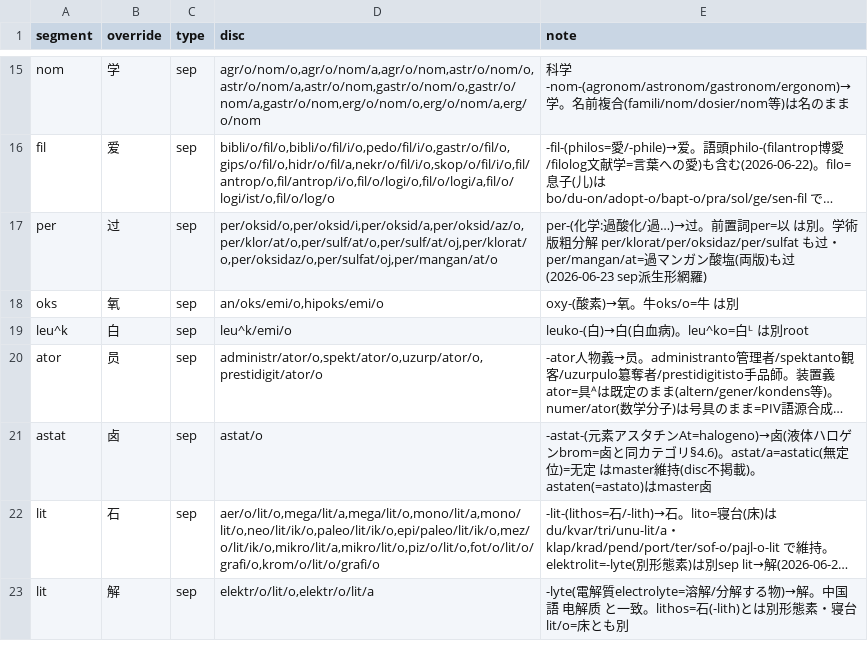
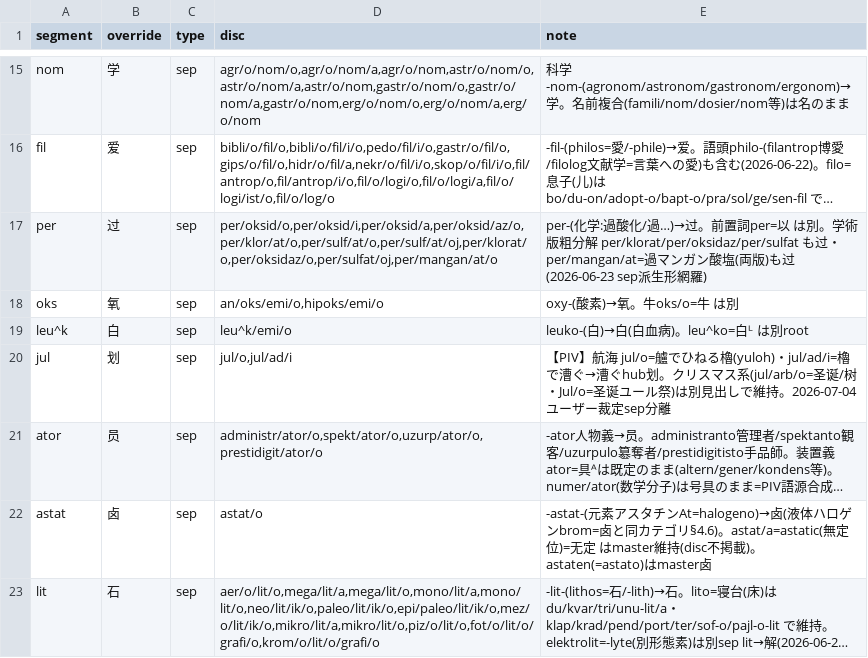
Before and after one commit to Takatakatake/kanji_assign, a TSV file: _homonym.tsv, drawn as a sheet; only a part is shown, gaps mark what is left out; the shorter side is filled out with more unchanged rows; long unchanged cells end in …; the diff names each change by its address in the sheet, - before the commit and + after, or states it on an @@ line.

```diff
--- a/_homonym.tsv
+++ b/_homonym.tsv
+row 20: jul | 划 | sep | jul/o,jul/ad/i | 【PIV】航海 jul/o=艫でひねる櫓(yuloh)・jul/ad/i=櫓で漕ぐ→漕ぐhub划。クリスマス系(jul/arb/o=圣诞/树・Jul/o=圣诞ユール祭)は別見出しで維持。2026-07-04ユーザー裁定sep分離
```
Also changed, not shown: _homonym_disp.tsv, 3 other files.
